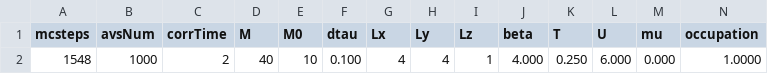
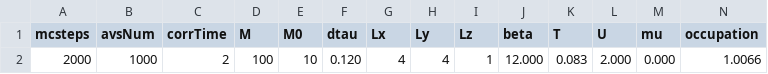
Before and after one commit to makskliczkowski/DQMC, a CSV file: DQMC/results/square/2D/Lx=4,Ly=4,Lz=1/HubbardLog.csv, drawn as a sheet; only a part is shown; removed rows and columns are numbered as before the commit, all else as after; rows hold the shown columns only; the diff names each change by its address in the sheet, - before the commit and + after, or states it on an @@ line.

```diff
--- a/DQMC/results/square/2D/Lx=4,Ly=4,Lz=1/HubbardLog.csv
+++ b/DQMC/results/square/2D/Lx=4,Ly=4,Lz=1/HubbardLog.csv
-row 2: 1548 | 1000 | 2 | 40 | 10 | 0.100 | 4 | 4 | 1 | 4.000 | 0.250 | 6.000 | 0.000 | 1.0000
+row 2: 2000 | 1000 | 2 | 100 | 10 | 0.120 | 4 | 4 | 1 | 12.000 | 0.083 | 2.000 | 0.000 | 1.0066
```
Also changed, not shown: 13 other files.
